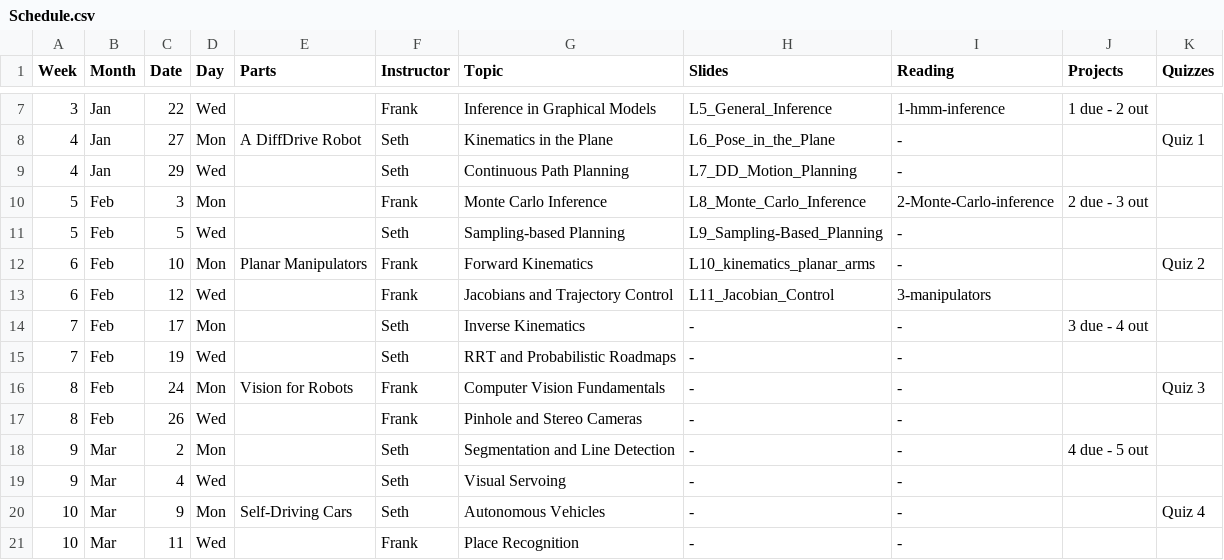
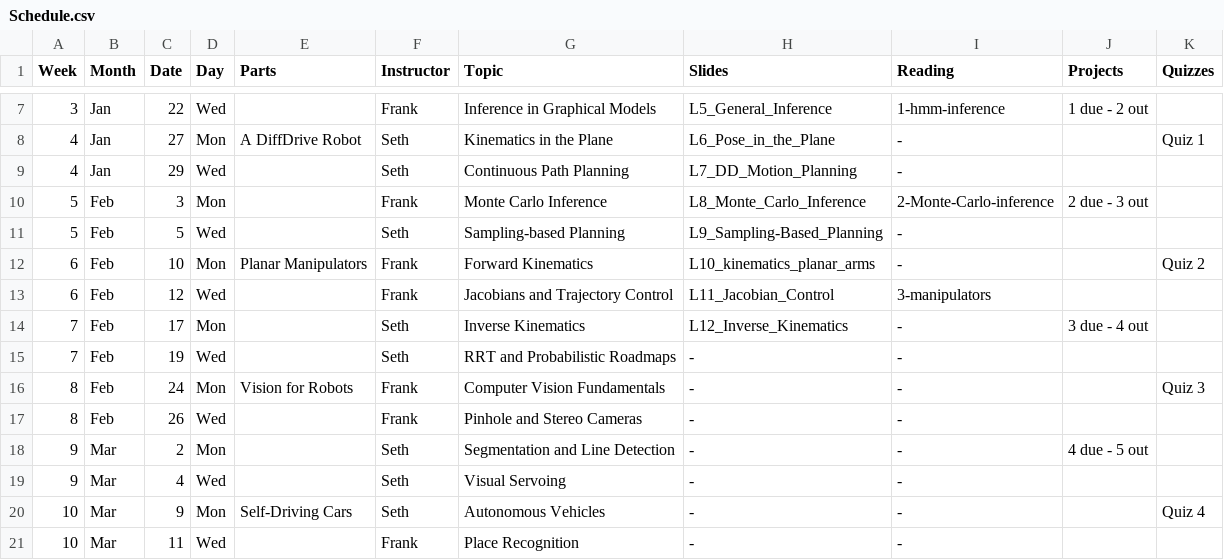
Before and after one commit to dellaert/22F-3630, a CSV file: _data/Schedule.csv, drawn as a sheet; only a part is shown, gaps mark what is left out.

```diff
--- a/_data/Schedule.csv
+++ b/_data/Schedule.csv
@@ -13,3 +13,3 @@
 6,Feb,12,Wed,,Frank,Jacobians and Trajectory Control,L11_Jacobian_Control,3-manipulators,,
-7,Feb,17,Mon,,Seth,Inverse Kinematics,-,-,3 due - 4 out,
+7,Feb,17,Mon,,Seth,Inverse Kinematics,L12_Inverse_Kinematics,-,3 due - 4 out,
 7,Feb,19,Wed,,Seth,RRT and Probabilistic Roadmaps,-,-,,
```
Also changed, not shown: 1 other file.
